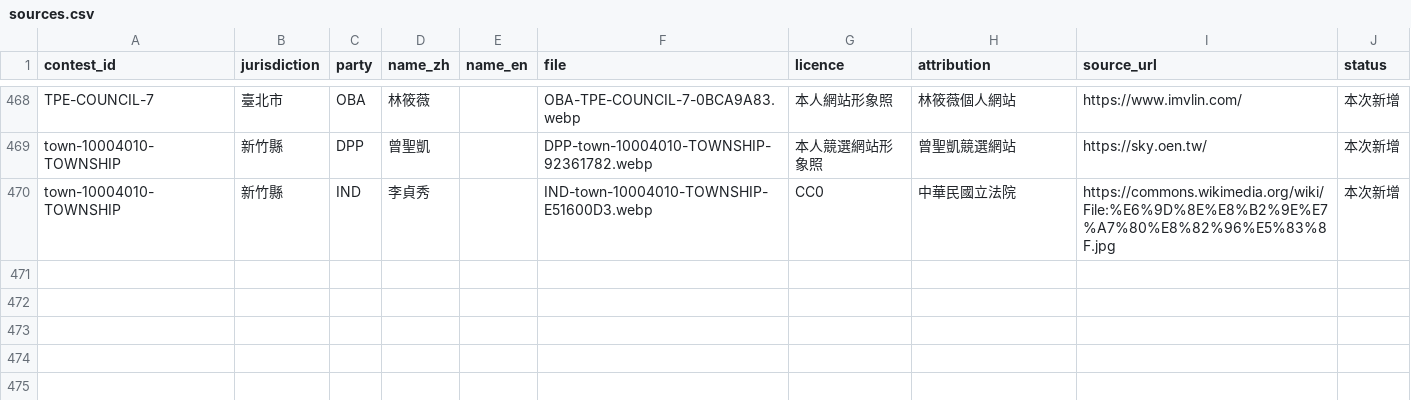
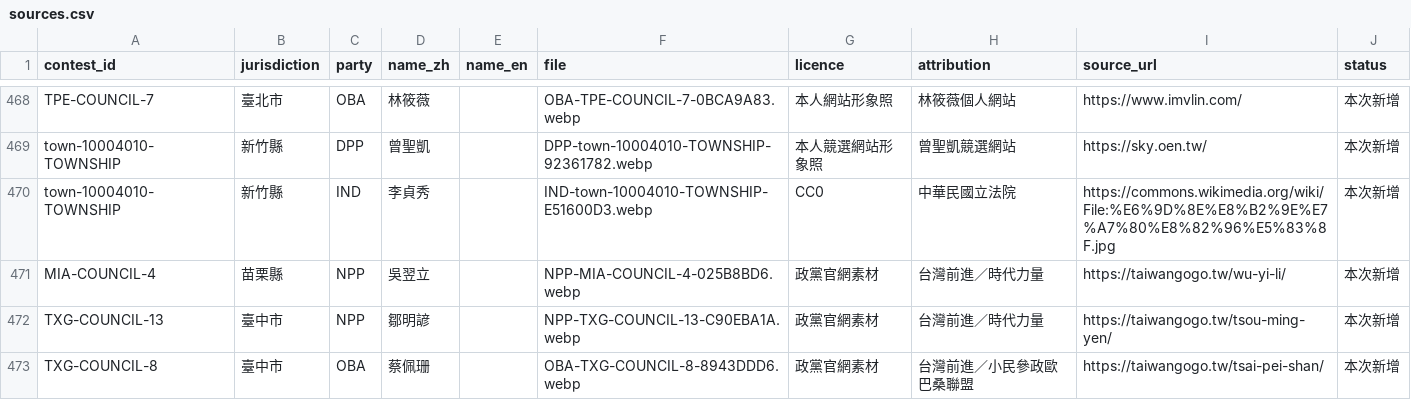
Before and after one commit to sexyoung/1128-vote-forecast, a CSV file: public/avatars/sources.csv, drawn as a sheet; only a part is shown, gaps mark what is left out.

```diff
--- a/public/avatars/sources.csv
+++ b/public/avatars/sources.csv
@@ -470 +470,4 @@ town-10004010-TOWNSHIP,新竹縣,DPP,曾聖凱,,DPP-town-10004010-TOWNSHIP-92361
 town-10004010-TOWNSHIP,新竹縣,IND,李貞秀,,IND-town-10004010-TOWNSHIP-E51600D3.webp,CC0,中華民國立法院,https://commons.wikimedia.org/wiki/File:%E6%9D%8E%E8%B2%9E%E7%A7%80%E8%82%96%E5%83%8F.jpg,本次新增
+MIA-COUNCIL-4,苗栗縣,NPP,吳翌立,,NPP-MIA-COUNCIL-4-025B8BD6.webp,政黨官網素材,台灣前進／時代力量,https://taiwangogo.tw/wu-yi-li/,本次新增
+TXG-COUNCIL-13,臺中市,NPP,鄒明諺,,NPP-TXG-COUNCIL-13-C90EBA1A.webp,政黨官網素材,台灣前進／時代力量,https://taiwangogo.tw/tsou-ming-yen/,本次新增
+TXG-COUNCIL-8,臺中市,OBA,蔡佩珊,,OBA-TXG-COUNCIL-8-8943DDD6.webp,政黨官網素材,台灣前進／小民參政歐巴桑聯盟,https://taiwangogo.tw/tsai-pei-shan/,本次新增
```
Also changed, not shown: 16 other files.
